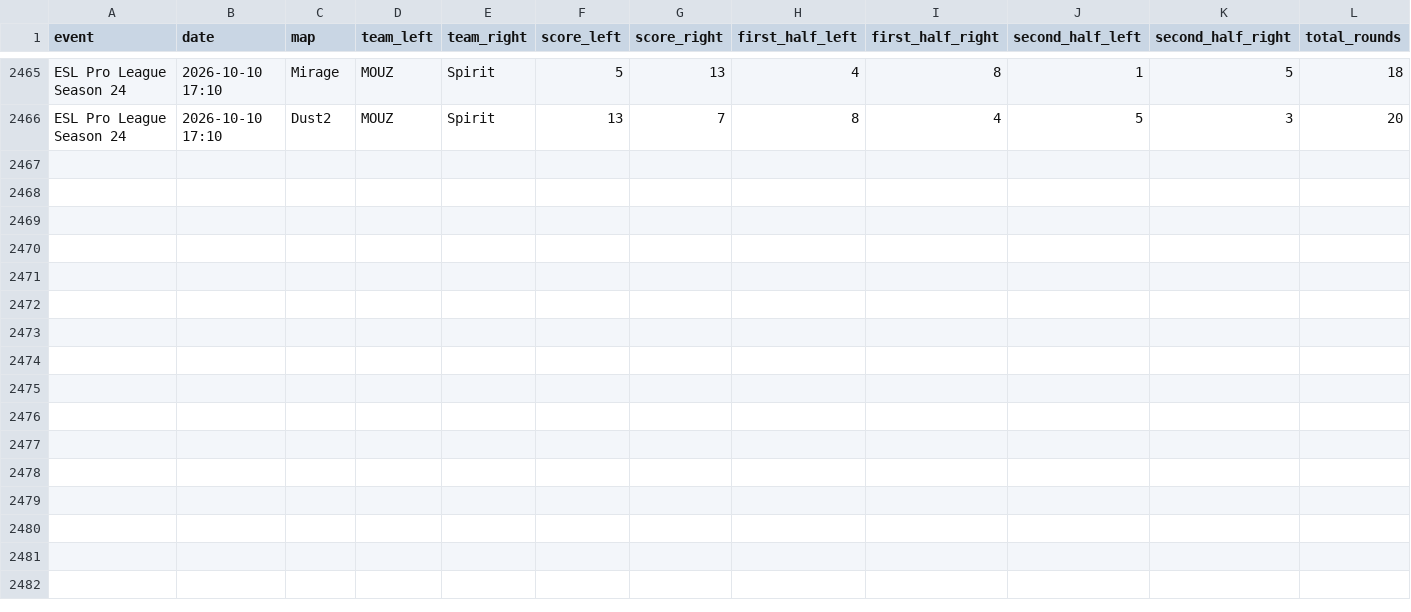
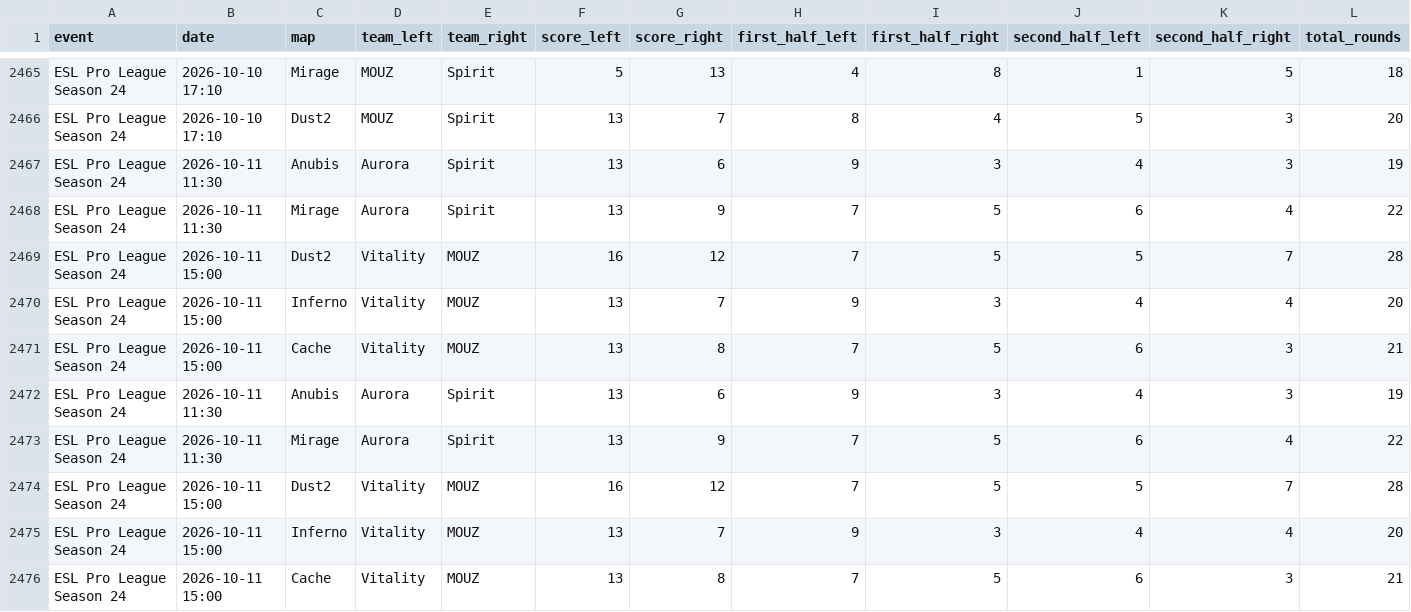
Before and after one commit to StrandedPond/hltv_scraper, a CSV file: hltv_scraper/matches.csv, drawn as a sheet; only a part is shown, gaps mark what is left out; rows hold the shown columns only; the diff names each change by its address in the sheet, - before the commit and + after, or states it on an @@ line.

Commit message:
Automated daily scraper update [skip ci]

```diff
--- a/hltv_scraper/matches.csv
+++ b/hltv_scraper/matches.csv
+row 2467: ESL Pro League Season 24 | 2026-10-11 11:30 | Anubis | Aurora | Spirit | 13 | 6 | 9 | 3 | 4 | 3 | 19
+row 2468: ESL Pro League Season 24 | 2026-10-11 11:30 | Mirage | Aurora | Spirit | 13 | 9 | 7 | 5 | 6 | 4 | 22
+row 2469: ESL Pro League Season 24 | 2026-10-11 15:00 | Dust2 | Vitality | MOUZ | 16 | 12 | 7 | 5 | 5 | 7 | 28
+row 2470: ESL Pro League Season 24 | 2026-10-11 15:00 | Inferno | Vitality | MOUZ | 13 | 7 | 9 | 3 | 4 | 4 | 20
+row 2471: ESL Pro League Season 24 | 2026-10-11 15:00 | Cache | Vitality | MOUZ | 13 | 8 | 7 | 5 | 6 | 3 | 21
+row 2472: ESL Pro League Season 24 | 2026-10-11 11:30 | Anubis | Aurora | Spirit | 13 | 6 | 9 | 3 | 4 | 3 | 19
+row 2473: ESL Pro League Season 24 | 2026-10-11 11:30 | Mirage | Aurora | Spirit | 13 | 9 | 7 | 5 | 6 | 4 | 22
+row 2474: ESL Pro League Season 24 | 2026-10-11 15:00 | Dust2 | Vitality | MOUZ | 16 | 12 | 7 | 5 | 5 | 7 | 28
+row 2475: ESL Pro League Season 24 | 2026-10-11 15:00 | Inferno | Vitality | MOUZ | 13 | 7 | 9 | 3 | 4 | 4 | 20
+row 2476: ESL Pro League Season 24 | 2026-10-11 15:00 | Cache | Vitality | MOUZ | 13 | 8 | 7 | 5 | 6 | 3 | 21
```
Also changed, not shown: 2 other files.
